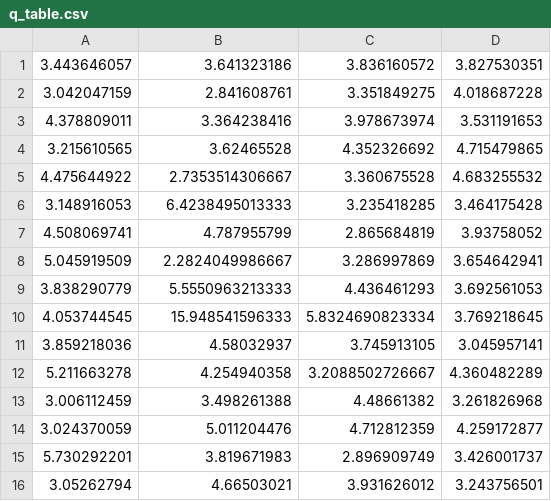
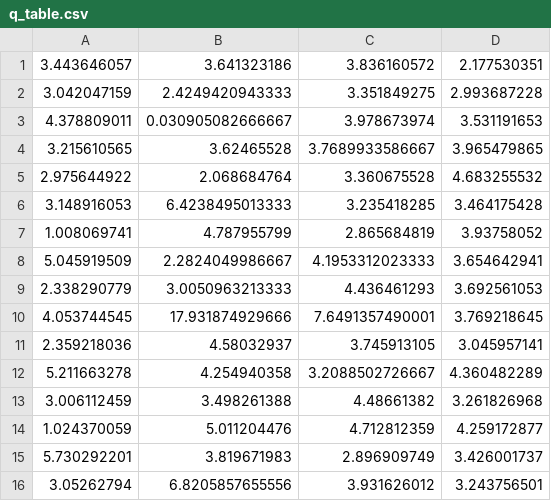
Before and after one commit to exmeschke/crafty-gridworld, a CSV file: q_table.csv, drawn as a sheet.

```diff
--- a/q_table.csv
+++ b/q_table.csv
@@ -1,16 +1,16 @@
-3.443646057,3.641323186,3.836160572,3.827530351
-3.042047159,2.841608761,3.351849275,4.018687228
-4.378809011,3.364238416,3.978673974,3.531191653
-3.215610565,3.62465528,4.352326692,4.715479865
-4.475644922,2.7353514306667,3.360675528,4.683255532
+3.443646057,3.641323186,3.836160572,2.177530351
+3.042047159,2.4249420943333,3.351849275,2.993687228
+4.378809011,0.030905082666667,3.978673974,3.531191653
+3.215610565,3.62465528,3.7689933586667,3.965479865
+2.975644922,2.068684764,3.360675528,4.683255532
 3.148916053,6.4238495013333,3.235418285,3.464175428
-4.508069741,4.787955799,2.865684819,3.93758052
-5.045919509,2.2824049986667,3.286997869,3.654642941
-3.838290779,5.5550963213333,4.436461293,3.692561053
-4.053744545,15.948541596333,5.8324690823334,3.769218645
-3.859218036,4.58032937,3.745913105,3.045957141
+1.008069741,4.787955799,2.865684819,3.93758052
+5.045919509,2.2824049986667,4.1953312023333,3.654642941
+2.338290779,3.0050963213333,4.436461293,3.692561053
+4.053744545,17.931874929666,7.6491357490001,3.769218645
+2.359218036,4.58032937,3.745913105,3.045957141
 5.211663278,4.254940358,3.2088502726667,4.360482289
 3.006112459,3.498261388,4.48661382,3.261826968
-3.024370059,5.011204476,4.712812359,4.259172877
+1.024370059,5.011204476,4.712812359,4.259172877
 5.730292201,3.819671983,2.896909749,3.426001737
-3.05262794,4.66503021,3.931626012,3.243756501
+3.05262794,6.8205857655556,3.931626012,3.243756501
```
Also changed, not shown: 6 other files.
